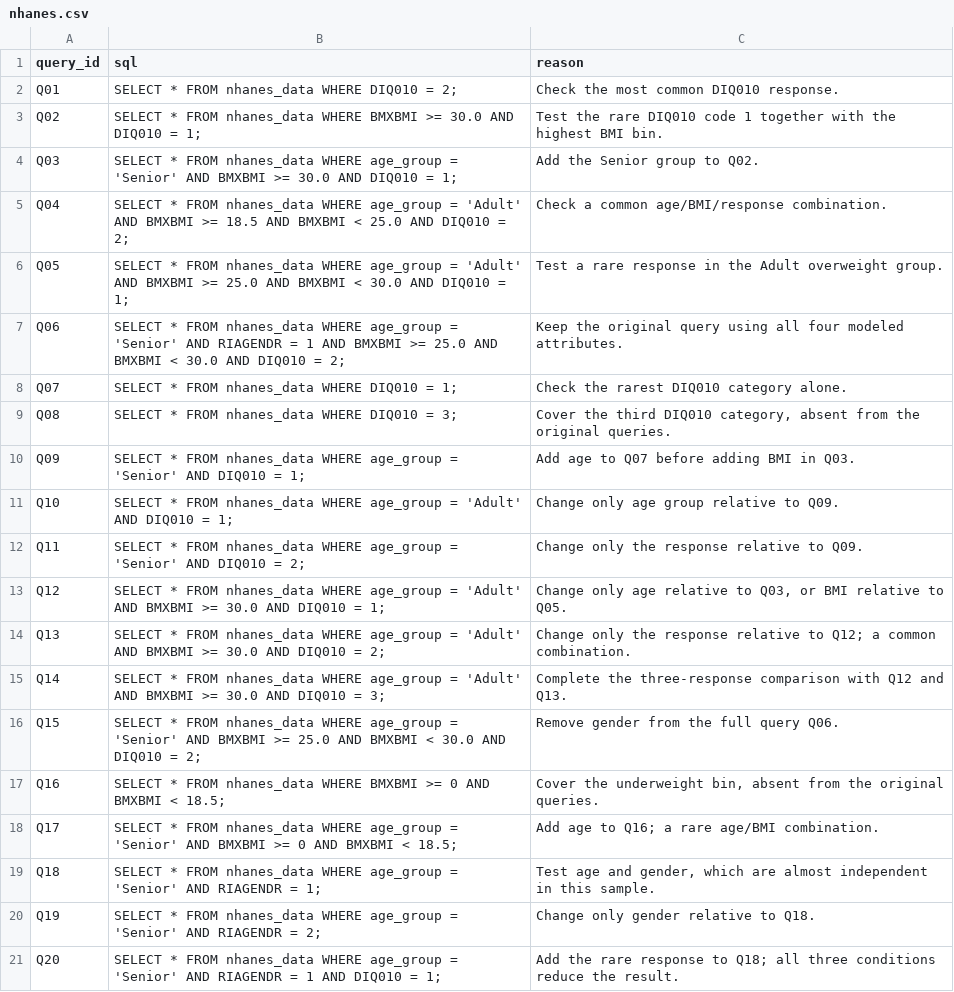
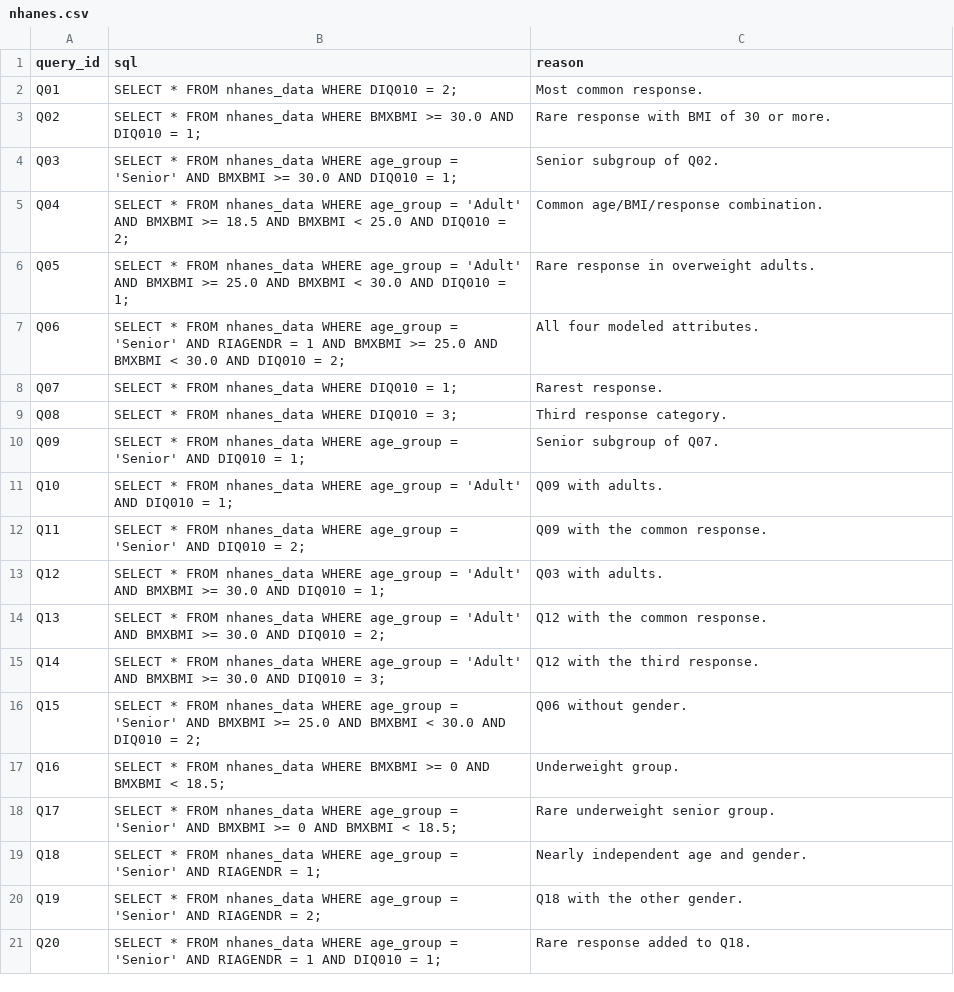
Before and after one commit to Matea166/MasterUniPassau, a CSV file: workloads/nhanes.csv, drawn as a sheet.

```diff
--- a/workloads/nhanes.csv
+++ b/workloads/nhanes.csv
@@ -1,21 +1,21 @@
 query_id,sql,reason
-Q01,SELECT * FROM nhanes_data WHERE DIQ010 = 2;,Check the most common DIQ010 response.
-Q02,SELECT * FROM nhanes_data WHERE BMXBMI >= 30.0 AND DIQ010 = 1;,Test the rare DIQ010 code 1 together with the highest BMI bin.
-Q03,SELECT * FROM nhanes_data WHERE age_group = 'Senior' AND BMXBMI >= 30.0 AND DIQ010 = 1;,Add the Senior group to Q02.
-Q04,SELECT * FROM nhanes_data WHERE age_group = 'Adult' AND BMXBMI >= 18.5 AND BMXBMI < 25.0 AND DIQ010 = 2;,Check a common age/BMI/response combination.
-Q05,SELECT * FROM nhanes_data WHERE age_group = 'Adult' AND BMXBMI >= 25.0 AND BMXBMI < 30.0 AND DIQ010 = 1;,Test a rare response in the Adult overweight group.
-Q06,SELECT * FROM nhanes_data WHERE age_group = 'Senior' AND RIAGENDR = 1 AND BMXBMI >= 25.0 AND BMXBMI < 30.0 AND DIQ010 = 2;,Keep the original query using all four modeled attributes.
-Q07,SELECT * FROM nhanes_data WHERE DIQ010 = 1;,Check the rarest DIQ010 category alone.
-Q08,SELECT * FROM nhanes_data WHERE DIQ010 = 3;,"Cover the third DIQ010 category, absent from the original queries."
-Q09,SELECT * FROM nhanes_data WHERE age_group = 'Senior' AND DIQ010 = 1;,Add age to Q07 before adding BMI in Q03.
-Q10,SELECT * FROM nhanes_data WHERE age_group = 'Adult' AND DIQ010 = 1;,Change only age group relative to Q09.
-Q11,SELECT * FROM nhanes_data WHERE age_group = 'Senior' AND DIQ010 = 2;,Change only the response relative to Q09.
-Q12,SELECT * FROM nhanes_data WHERE age_group = 'Adult' AND BMXBMI >= 30.0 AND DIQ010 = 1;,"Change only age relative to Q03, or BMI relative to Q05."
-Q13,SELECT * FROM nhanes_data WHERE age_group = 'Adult' AND BMXBMI >= 30.0 AND DIQ010 = 2;,Change only the response relative to Q12; a common combination.
-Q14,SELECT * FROM nhanes_data WHERE age_group = 'Adult' AND BMXBMI >= 30.0 AND DIQ010 = 3;,Complete the three-response comparison with Q12 and Q13.
-Q15,SELECT * FROM nhanes_data WHERE age_group = 'Senior' AND BMXBMI >= 25.0 AND BMXBMI < 30.0 AND DIQ010 = 2;,Remove gender from the full query Q06.
-Q16,SELECT * FROM nhanes_data WHERE BMXBMI >= 0 AND BMXBMI < 18.5;,"Cover the underweight bin, absent from the original queries."
-Q17,SELECT * FROM nhanes_data WHERE age_group = 'Senior' AND BMXBMI >= 0 AND BMXBMI < 18.5;,Add age to Q16; a rare age/BMI combination.
-Q18,SELECT * FROM nhanes_data WHERE age_group = 'Senior' AND RIAGENDR = 1;,"Test age and gender, which are almost independent in this sample."
-Q19,SELECT * FROM nhanes_data WHERE age_group = 'Senior' AND RIAGENDR = 2;,Change only gender relative to Q18.
-Q20,SELECT * FROM nhanes_data WHERE age_group = 'Senior' AND RIAGENDR = 1 AND DIQ010 = 1;,Add the rare response to Q18; all three conditions reduce the result.
+Q01,SELECT * FROM nhanes_data WHERE DIQ010 = 2;,Most common response.
+Q02,SELECT * FROM nhanes_data WHERE BMXBMI >= 30.0 AND DIQ010 = 1;,Rare response with BMI of 30 or more.
+Q03,SELECT * FROM nhanes_data WHERE age_group = 'Senior' AND BMXBMI >= 30.0 AND DIQ010 = 1;,Senior subgroup of Q02.
+Q04,SELECT * FROM nhanes_data WHERE age_group = 'Adult' AND BMXBMI >= 18.5 AND BMXBMI < 25.0 AND DIQ010 = 2;,Common age/BMI/response combination.
+Q05,SELECT * FROM nhanes_data WHERE age_group = 'Adult' AND BMXBMI >= 25.0 AND BMXBMI < 30.0 AND DIQ010 = 1;,Rare response in overweight adults.
+Q06,SELECT * FROM nhanes_data WHERE age_group = 'Senior' AND RIAGENDR = 1 AND BMXBMI >= 25.0 AND BMXBMI < 30.0 AND DIQ010 = 2;,All four modeled attributes.
+Q07,SELECT * FROM nhanes_data WHERE DIQ010 = 1;,Rarest response.
+Q08,SELECT * FROM nhanes_data WHERE DIQ010 = 3;,Third response category.
+Q09,SELECT * FROM nhanes_data WHERE age_group = 'Senior' AND DIQ010 = 1;,Senior subgroup of Q07.
+Q10,SELECT * FROM nhanes_data WHERE age_group = 'Adult' AND DIQ010 = 1;,Q09 with adults.
+Q11,SELECT * FROM nhanes_data WHERE age_group = 'Senior' AND DIQ010 = 2;,Q09 with the common response.
+Q12,SELECT * FROM nhanes_data WHERE age_group = 'Adult' AND BMXBMI >= 30.0 AND DIQ010 = 1;,Q03 with adults.
+Q13,SELECT * FROM nhanes_data WHERE age_group = 'Adult' AND BMXBMI >= 30.0 AND DIQ010 = 2;,Q12 with the common response.
+Q14,SELECT * FROM nhanes_data WHERE age_group = 'Adult' AND BMXBMI >= 30.0 AND DIQ010 = 3;,Q12 with the third response.
+Q15,SELECT * FROM nhanes_data WHERE age_group = 'Senior' AND BMXBMI >= 25.0 AND BMXBMI < 30.0 AND DIQ010 = 2;,Q06 without gender.
+Q16,SELECT * FROM nhanes_data WHERE BMXBMI >= 0 AND BMXBMI < 18.5;,Underweight group.
+Q17,SELECT * FROM nhanes_data WHERE age_group = 'Senior' AND BMXBMI >= 0 AND BMXBMI < 18.5;,Rare underweight senior group.
+Q18,SELECT * FROM nhanes_data WHERE age_group = 'Senior' AND RIAGENDR = 1;,Nearly independent age and gender.
+Q19,SELECT * FROM nhanes_data WHERE age_group = 'Senior' AND RIAGENDR = 2;,Q18 with the other gender.
+Q20,SELECT * FROM nhanes_data WHERE age_group = 'Senior' AND RIAGENDR = 1 AND DIQ010 = 1;,Rare response added to Q18.
```
Also changed, not shown: workloads/market_basket.csv, workloads/wetgrass.csv, 7 other files.
